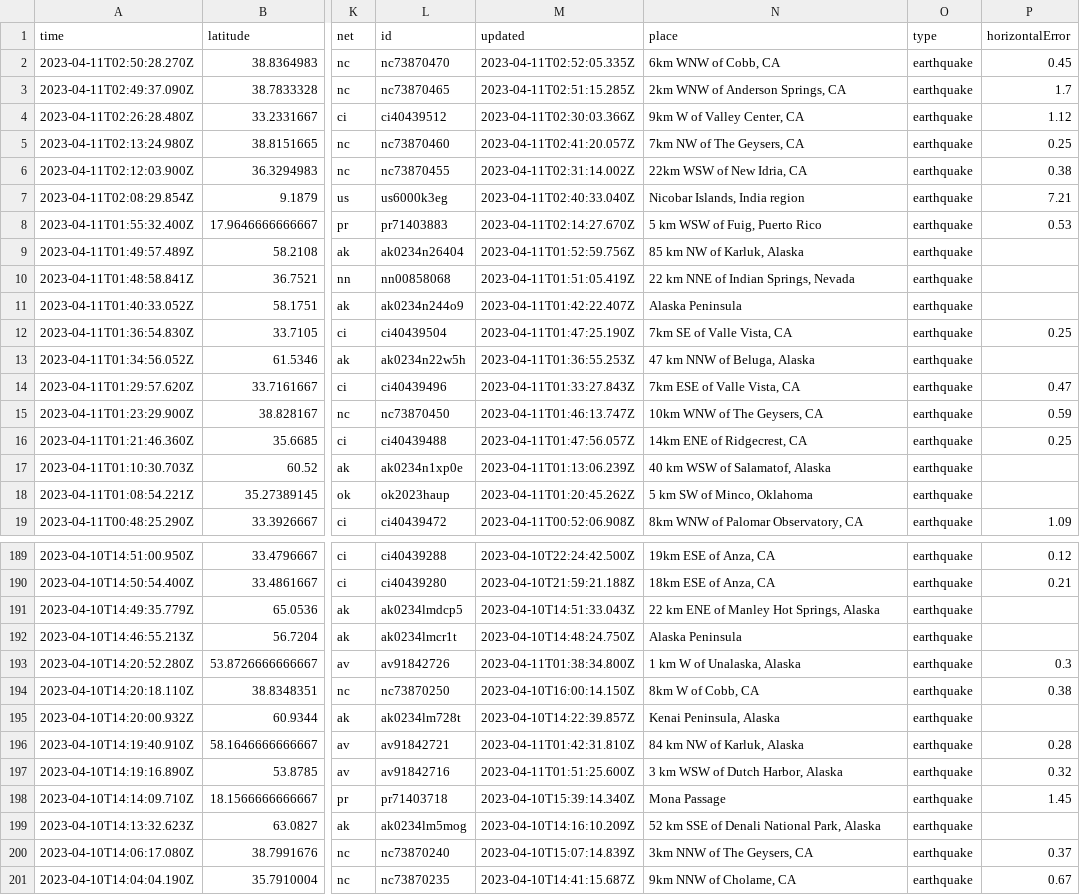
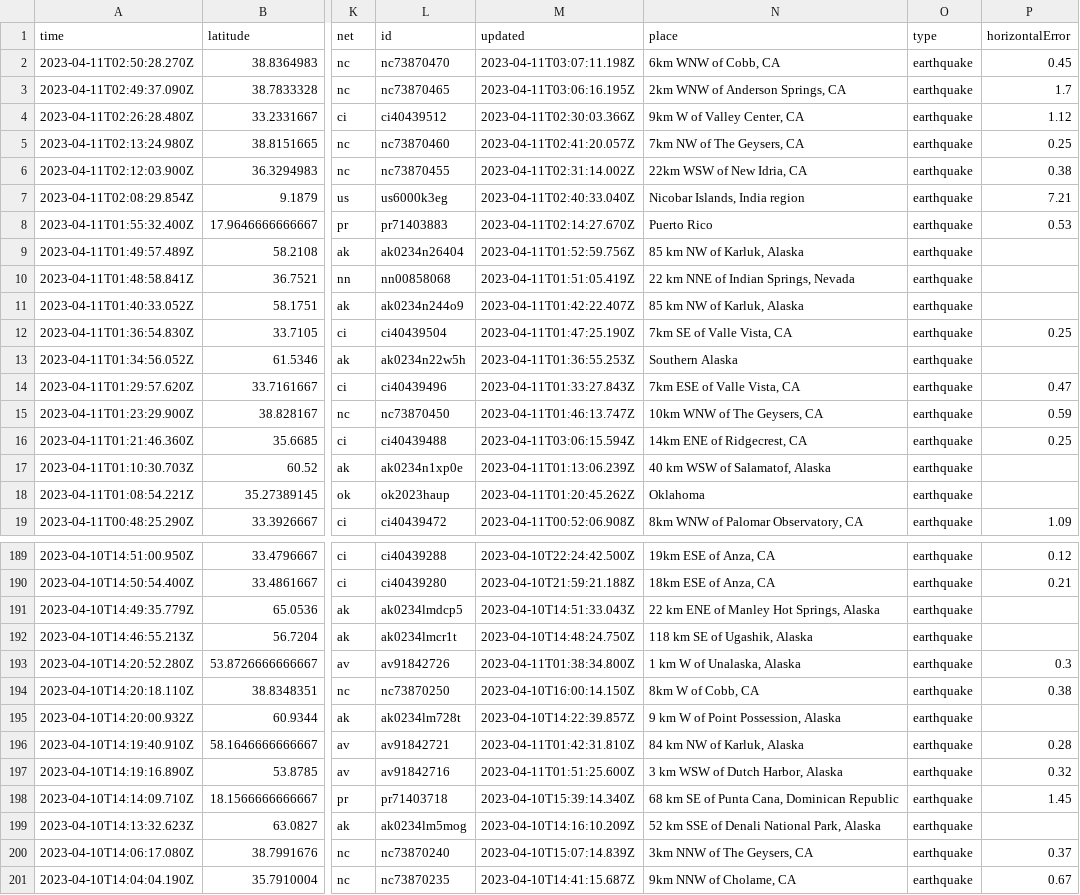
Before and after one commit to aadittambe/first-github-action, a CSV file: usgs_current.csv, drawn as a sheet; only a part is shown, gaps mark what is left out; the diff covers the shown part only; the diff names each change by its address in the sheet, - before the commit and + after, or states it on an @@ line.

```diff
--- a/usgs_current.csv
+++ b/usgs_current.csv
-M2 (updated): 2023-04-11T02:52:05.335Z
+M2 (updated): 2023-04-11T03:07:11.198Z
-M3 (updated): 2023-04-11T02:51:15.285Z
+M3 (updated): 2023-04-11T03:06:16.195Z
-N8 (place): 5 km WSW of Fuig, Puerto Rico
+N8 (place): Puerto Rico
-N11 (place): Alaska Peninsula
+N11 (place): 85 km NW of Karluk, Alaska
-N13 (place): 47 km NNW of Beluga, Alaska
+N13 (place): Southern Alaska
-M16 (updated): 2023-04-11T01:47:56.057Z
+M16 (updated): 2023-04-11T03:06:15.594Z
-N18 (place): 5 km SW of Minco, Oklahoma
+N18 (place): Oklahoma
-N192 (place): Alaska Peninsula
+N192 (place): 118 km SE of Ugashik, Alaska
-N195 (place): Kenai Peninsula, Alaska
+N195 (place): 9 km W of Point Possession, Alaska
-N198 (place): Mona Passage
+N198 (place): 68 km SE of Punta Cana, Dominican Republic
```
Also changed, not shown: 2 added rows, 1 removed row and 54 edited cells elsewhere in this file, usgs_main.csv.
